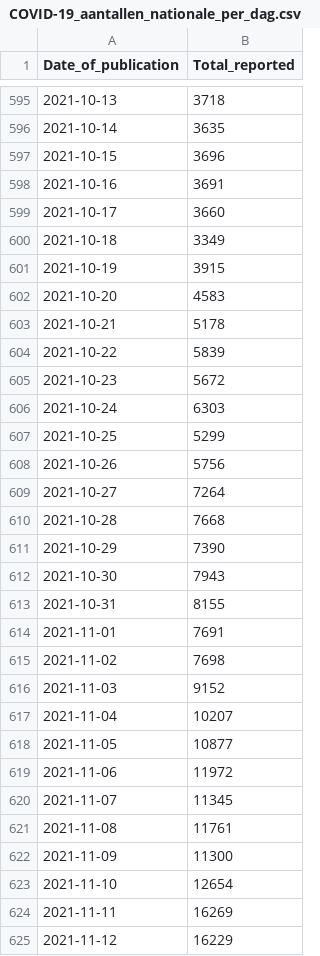
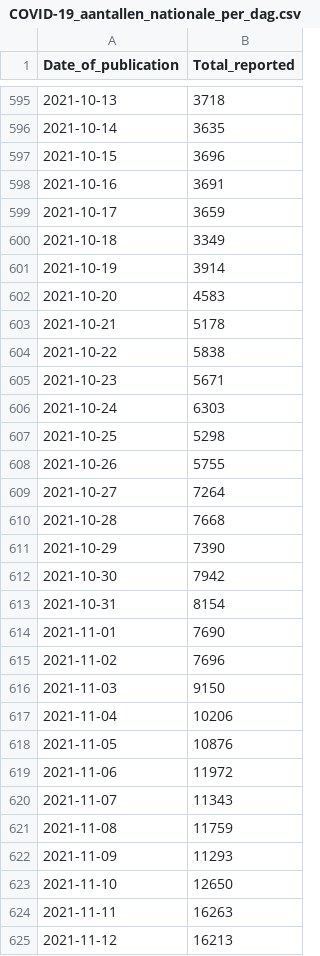
Before and after one commit to sentient-codebot/COVID-19-DailyPrediction, a CSV file: data/COVID-19_aantallen_nationale_per_dag.csv, drawn as a sheet; only a part is shown, gaps mark what is left out; the diff covers the shown part only.

Commit message:
data update

```diff
--- a/data/COVID-19_aantallen_nationale_per_dag.csv
+++ b/data/COVID-19_aantallen_nationale_per_dag.csv
@@ -598,12 +598,12 @@ Date_of_publication,Total_reported
 2021-10-16,3691
-2021-10-17,3660
+2021-10-17,3659
 2021-10-18,3349
-2021-10-19,3915
+2021-10-19,3914
 2021-10-20,4583
 2021-10-21,5178
-2021-10-22,5839
-2021-10-23,5672
+2021-10-22,5838
+2021-10-23,5671
 2021-10-24,6303
-2021-10-25,5299
-2021-10-26,5756
+2021-10-25,5298
+2021-10-26,5755
 2021-10-27,7264
@@ -611,15 +611,15 @@ Date_of_publication,Total_reported
 2021-10-29,7390
-2021-10-30,7943
-2021-10-31,8155
-2021-11-01,7691
-2021-11-02,7698
-2021-11-03,9152
-2021-11-04,10207
-2021-11-05,10877
+2021-10-30,7942
+2021-10-31,8154
+2021-11-01,7690
+2021-11-02,7696
+2021-11-03,9150
+2021-11-04,10206
+2021-11-05,10876
 2021-11-06,11972
-2021-11-07,11345
-2021-11-08,11761
-2021-11-09,11300
-2021-11-10,12654
-2021-11-11,16269
-2021-11-12,16229
+2021-11-07,11343
+2021-11-08,11759
+2021-11-09,11293
+2021-11-10,12650
+2021-11-11,16263
+2021-11-12,16213
```
Also changed, not shown: 12 added rows and 9 edited cells elsewhere in this file, 4 other files.
